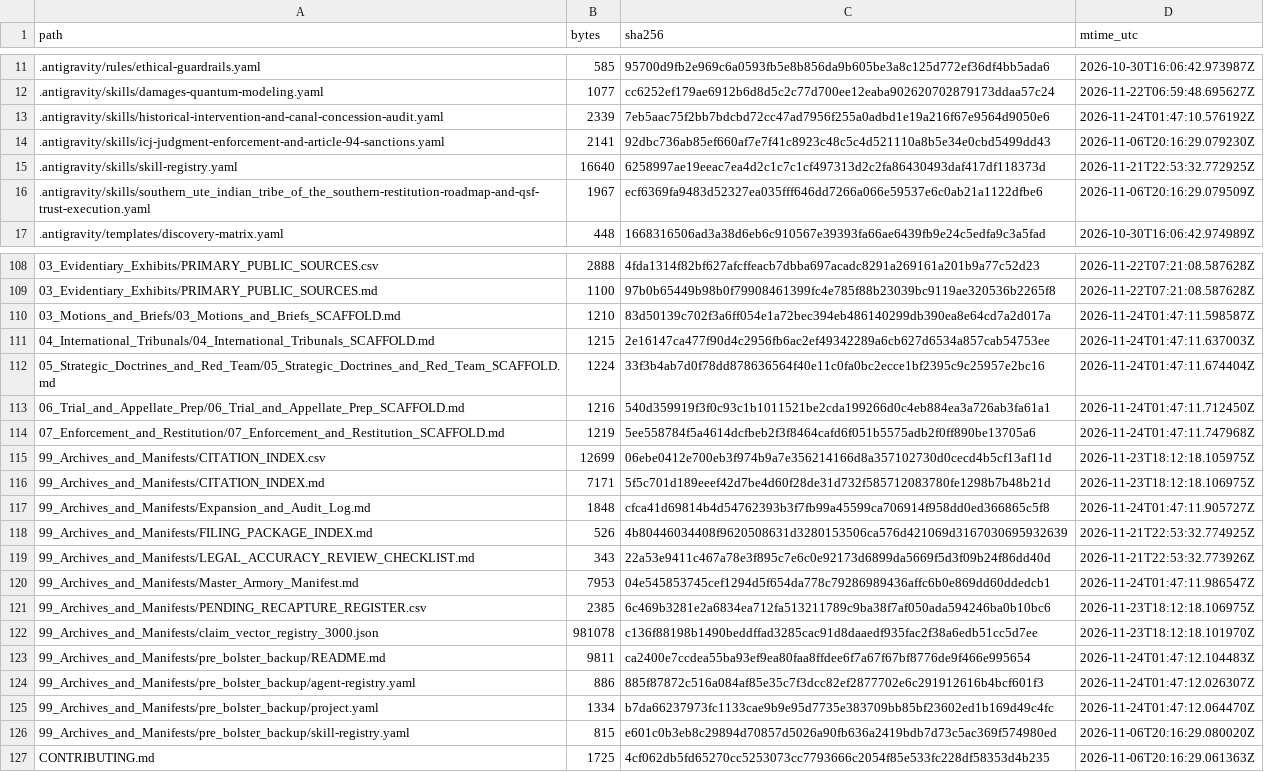
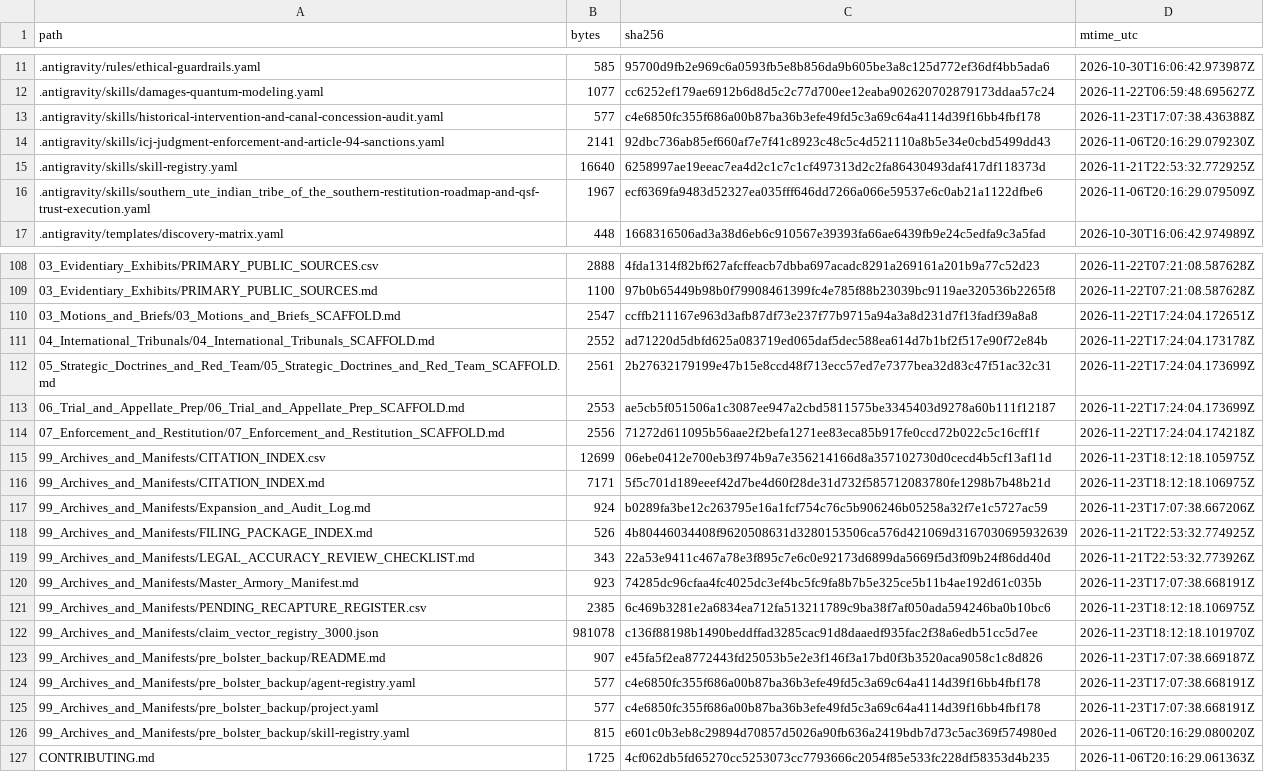
Before and after one commit to GlobalRestitutionAlliance/turtle-island-us-co-southern-ute-indian-tribe-of-the-souther-master-litigation, a CSV file: 99_Archives_and_Manifests/MANIFEST_SHA256.csv, drawn as a sheet; only a part is shown, gaps mark what is left out; the diff covers the shown part only.

```diff
--- a/99_Archives_and_Manifests/MANIFEST_SHA256.csv
+++ b/99_Archives_and_Manifests/MANIFEST_SHA256.csv
@@ -12,3 +12,3 @@ path,bytes,sha256,mtime_utc
 .antigravity/skills/damages-quantum-modeling.yaml,1077,cc6252ef179ae6912b6d8d5c2c77d700ee12eaba902620702879173ddaa57c24,2026-11-22T06:59:48.695627Z
-.antigravity/skills/historical-intervention-and-canal-concession-audit.yaml,2339,7eb5aac75f2bb7bdcbd72cc47ad7956f255a0adbd1e19a216f67e9564d9050e6,2026-11-24T01:47:10.576192Z
+.antigravity/skills/historical-intervention-and-canal-concession-audit.yaml,577,c4e6850fc355f686a00b87ba36b3efe49fd5c3a69c64a4114d39f16bb4fbf178,2026-11-23T17:07:38.436388Z
 .antigravity/skills/icj-judgment-enforcement-and-article-94-sanctions.yaml,2141,92dbc736ab85ef660af7e7f41c8923c48c5c4d521110a8b5e34e0cbd5499dd43,2026-11-06T20:16:29.079230Z
@@ -109,18 +109,18 @@ path,bytes,sha256,mtime_utc
 03_Evidentiary_Exhibits/PRIMARY_PUBLIC_SOURCES.md,1100,97b0b65449b98b0f79908461399fc4e785f88b23039bc9119ae320536b2265f8,2026-11-22T07:21:08.587628Z
-03_Motions_and_Briefs/03_Motions_and_Briefs_SCAFFOLD.md,1210,83d50139c702f3a6ff054e1a72bec394eb486140299db390ea8e64cd7a2d017a,2026-11-24T01:47:11.598587Z
-04_International_Tribunals/04_International_Tribunals_SCAFFOLD.md,1215,2e16147ca477f90d4c2956fb6ac2ef49342289a6cb627d6534a857cab54753ee,2026-11-24T01:47:11.637003Z
-05_Strategic_Doctrines_and_Red_Team/05_Strategic_Doctrines_and_Red_Team_SCAFFOLD.md,1224,33f3b4ab7d0f78dd878636564f40e11c0fa0bc2ecce1bf2395c9c25957e2bc16,2026-11-24T01:47:11.674404Z
-06_Trial_and_Appellate_Prep/06_Trial_and_Appellate_Prep_SCAFFOLD.md,1216,540d359919f3f0c93c1b1011521be2cda199266d0c4eb884ea3a726ab3fa61a1,2026-11-24T01:47:11.712450Z
-07_Enforcement_and_Restitution/07_Enforcement_and_Restitution_SCAFFOLD.md,1219,5ee558784f5a4614dcfbeb2f3f8464cafd6f051b5575adb2f0ff890be13705a6,2026-11-24T01:47:11.747968Z
+03_Motions_and_Briefs/03_Motions_and_Briefs_SCAFFOLD.md,2547,ccffb211167e963d3afb87df73e237f77b9715a94a3a8d231d7f13fadf39a8a8,2026-11-22T17:24:04.172651Z
+04_International_Tribunals/04_International_Tribunals_SCAFFOLD.md,2552,ad71220d5dbfd625a083719ed065daf5dec588ea614d7b1bf2f517e90f72e84b,2026-11-22T17:24:04.173178Z
+05_Strategic_Doctrines_and_Red_Team/05_Strategic_Doctrines_and_Red_Team_SCAFFOLD.md,2561,2b27632179199e47b15e8ccd48f713ecc57ed7e7377bea32d83c47f51ac32c31,2026-11-22T17:24:04.173699Z
+06_Trial_and_Appellate_Prep/06_Trial_and_Appellate_Prep_SCAFFOLD.md,2553,ae5cb5f051506a1c3087ee947a2cbd5811575be3345403d9278a60b111f12187,2026-11-22T17:24:04.173699Z
+07_Enforcement_and_Restitution/07_Enforcement_and_Restitution_SCAFFOLD.md,2556,71272d611095b56aae2f2befa1271ee83eca85b917fe0ccd72b022c5c16cff1f,2026-11-22T17:24:04.174218Z
 99_Archives_and_Manifests/CITATION_INDEX.csv,12699,06ebe0412e700eb3f974b9a7e356214166d8a357102730d0cecd4b5cf13af11d,2026-11-23T18:12:18.105975Z
 99_Archives_and_Manifests/CITATION_INDEX.md,7171,5f5c701d189eeef42d7be4d60f28de31d732f585712083780fe1298b7b48b21d,2026-11-23T18:12:18.106975Z
-99_Archives_and_Manifests/Expansion_and_Audit_Log.md,1848,cfca41d69814b4d54762393b3f7fb99a45599ca706914f958dd0ed366865c5f8,2026-11-24T01:47:11.905727Z
+99_Archives_and_Manifests/Expansion_and_Audit_Log.md,924,b0289fa3be12c263795e16a1fcf754c76c5b906246b05258a32f7e1c5727ac59,2026-11-23T17:07:38.667206Z
 99_Archives_and_Manifests/FILING_PACKAGE_INDEX.md,526,4b80446034408f9620508631d3280153506ca576d421069d3167030695932639,2026-11-21T22:53:32.774925Z
 99_Archives_and_Manifests/LEGAL_ACCURACY_REVIEW_CHECKLIST.md,343,22a53e9411c467a78e3f895c7e6c0e92173d6899da5669f5d3f09b24f86dd40d,2026-11-21T22:53:32.773926Z
-99_Archives_and_Manifests/Master_Armory_Manifest.md,7953,04e545853745cef1294d5f654da778c79286989436affc6b0e869dd60ddedcb1,2026-11-24T01:47:11.986547Z
+99_Archives_and_Manifests/Master_Armory_Manifest.md,923,74285dc96cfaa4fc4025dc3ef4bc5fc9fa8b7b5e325ce5b11b4ae192d61c035b,2026-11-23T17:07:38.668191Z
 99_Archives_and_Manifests/PENDING_RECAPTURE_REGISTER.csv,2385,6c469b3281e2a6834ea712fa513211789c9ba38f7af050ada594246ba0b10bc6,2026-11-23T18:12:18.106975Z
 99_Archives_and_Manifests/claim_vector_registry_3000.json,981078,c136f88198b1490beddffad3285cac91d8daaedf935fac2f38a6edb51cc5d7ee,2026-11-23T18:12:18.101970Z
-99_Archives_and_Manifests/pre_bolster_backup/README.md,9811,ca2400e7ccdea55ba93ef9ea80faa8ffdee6f7a67f67bf8776de9f466e995654,2026-11-24T01:47:12.104483Z
-99_Archives_and_Manifests/pre_bolster_backup/agent-registry.yaml,886,885f87872c516a084af85e35c7f3dcc82ef2877702e6c291912616b4bcf601f3,2026-11-24T01:47:12.026307Z
-99_Archives_and_Manifests/pre_bolster_backup/project.yaml,1334,b7da66237973fc1133cae9b9e95d7735e383709bb85bf23602ed1b169d49c4fc,2026-11-24T01:47:12.064470Z
+99_Archives_and_Manifests/pre_bolster_backup/README.md,907,e45fa5f2ea8772443fd25053b5e2e3f146f3a17bd0f3b3520aca9058c1c8d826,2026-11-23T17:07:38.669187Z
+99_Archives_and_Manifests/pre_bolster_backup/agent-registry.yaml,577,c4e6850fc355f686a00b87ba36b3efe49fd5c3a69c64a4114d39f16bb4fbf178,2026-11-23T17:07:38.668191Z
+99_Archives_and_Manifests/pre_bolster_backup/project.yaml,577,c4e6850fc355f686a00b87ba36b3efe49fd5c3a69c64a4114d39f16bb4fbf178,2026-11-23T17:07:38.668191Z
 99_Archives_and_Manifests/pre_bolster_backup/skill-registry.yaml,815,e601c0b3eb8c29894d70857d5026a90fb636a2419bdb7d73c5ac369f574980ed,2026-11-06T20:16:29.080020Z
```
Also changed, not shown: 77 edited cells elsewhere in this file, 37 other files.
